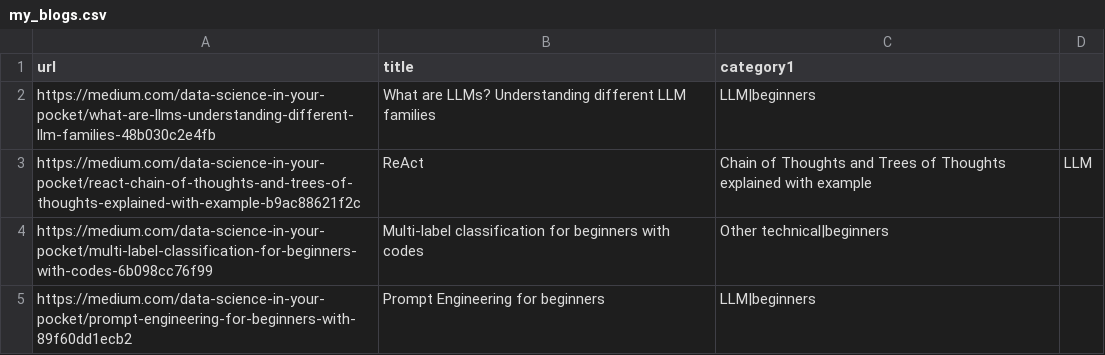
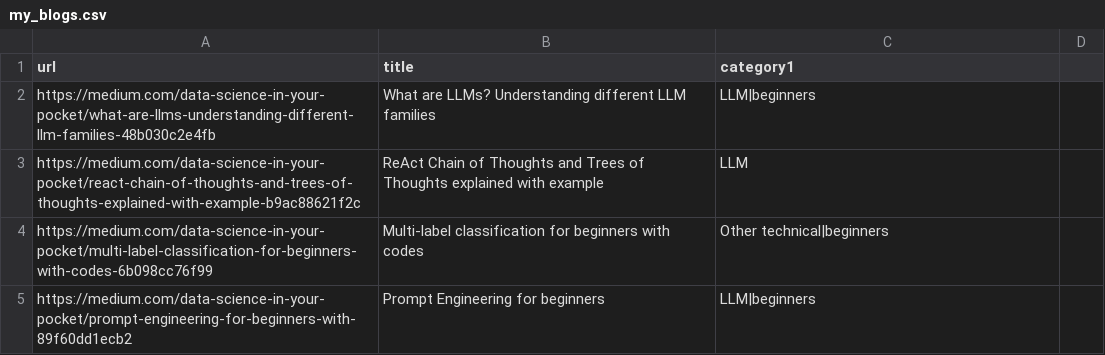
Before and after one commit to mehulgupta2016154/resume_builder, a CSV file: pdfs/my_blogs.csv, drawn as a sheet; only a part is shown.

Commit message:
Update my_blogs.csv

```diff
--- a/pdfs/my_blogs.csv
+++ b/pdfs/my_blogs.csv
@@ -2,3 +2,3 @@ url,title,category1
 https://medium.com/data-science-in-your-pocket/what-are-llms-understanding-different-llm-families-48b030c2e4fb,What are LLMs? Understanding different LLM families,LLM|beginners
-https://medium.com/data-science-in-your-pocket/react-chain-of-thoughts-and-trees-of-thoughts-explained-with-example-b9ac88621f2c,ReAct, Chain of Thoughts and Trees of Thoughts explained with example,LLM
+https://medium.com/data-science-in-your-pocket/react-chain-of-thoughts-and-trees-of-thoughts-explained-with-example-b9ac88621f2c,ReAct Chain of Thoughts and Trees of Thoughts explained with example,LLM
 https://medium.com/data-science-in-your-pocket/multi-label-classification-for-beginners-with-codes-6b098cc76f99,Multi-label classification for beginners with codes,Other technical|beginners
```
